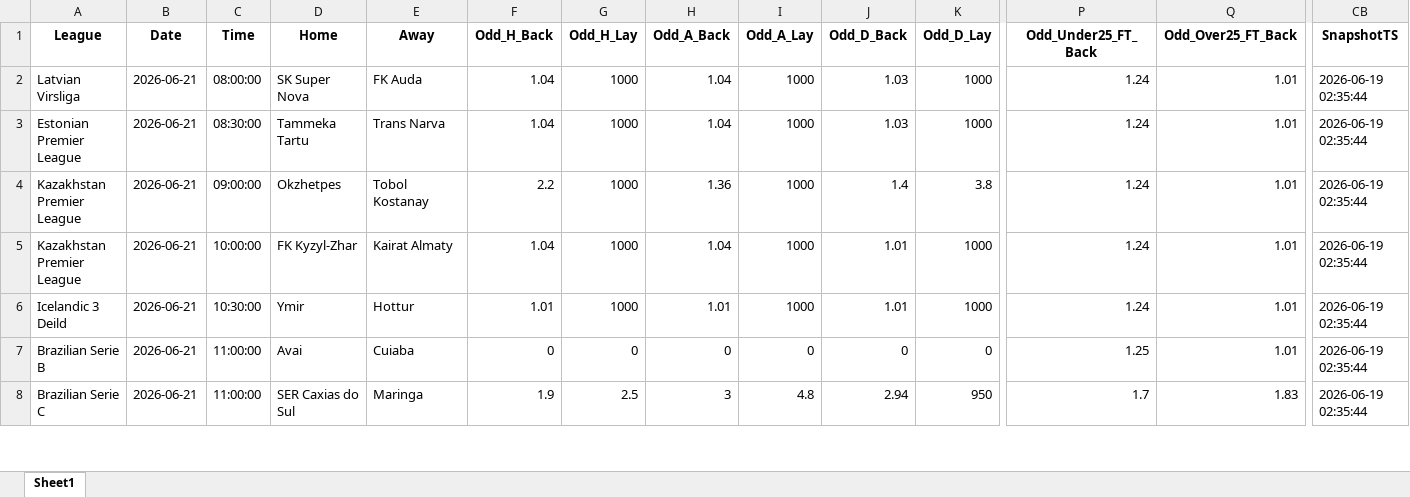
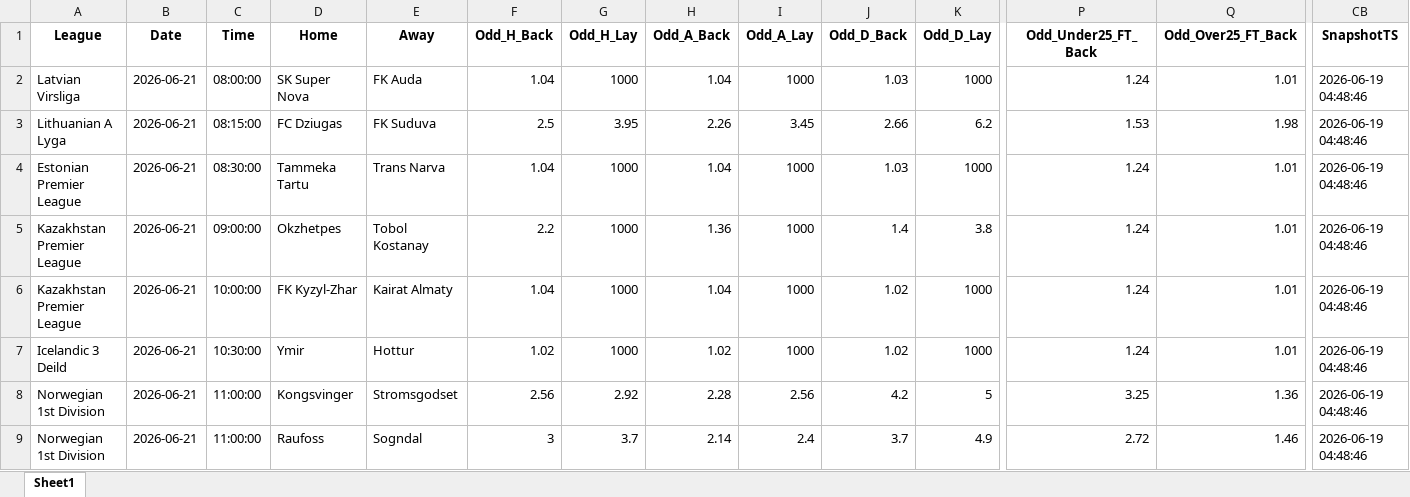
Before and after one commit to mtprado88/jogos_betfair, an Excel workbook: Jogos_do_Dia_Betfair_Back_Lay_2026-06-21.xlsx, sheet Sheet1, drawn as a sheet; only a part is shown, gaps mark what is left out; values as stored, in another font and other column widths than the file's, no borders; addresses are those after the commit; rows hold the shown columns only; the diff covers the shown part only; the diff names each change by its address in the sheet, - before the commit and + after, or states it on an @@ line.

Commit message:
Atualizando o arquivo XLSX

```diff
--- a/Jogos_do_Dia_Betfair_Back_Lay_2026-06-21.xlsx (sheet Sheet1)
+++ b/Jogos_do_Dia_Betfair_Back_Lay_2026-06-21.xlsx (sheet Sheet1)
-CB2 (SnapshotTS): 2026-06-19 02:35:44
+CB2 (SnapshotTS): 2026-06-19 04:48:46
+row 3: Lithuanian A Lyga | 2026-06-21 | 08:15:00 | FC Dziugas | FK Suduva | 2.5 | 3.95 | 2.26 | 3.45 | 2.66 | 6.2 | 1.53 | 1.98 | 2026-06-19 04:48:46
-CB4:CB9 (SnapshotTS): 2026-06-19 02:35:44
+CB4:CB9 (SnapshotTS): 2026-06-19 04:48:46
-J6:J7 (Odd_D_Back): 1.01
+J6:J7 (Odd_D_Back): 1.02
-F7 (Odd_H_Back): 1.01
+F7 (Odd_H_Back): 1.02
-H7 (Odd_A_Back): 1.01
+H7 (Odd_A_Back): 1.02
-A8 (League): Brazilian Serie B
+A8 (League): Norwegian 1st Division
-D8 (Home): Avai
+D8 (Home): Kongsvinger
-E8 (Away): Cuiaba
+E8 (Away): Stromsgodset
-F8 (Odd_H_Back): 0
+F8 (Odd_H_Back): 2.56
-G8 (Odd_H_Lay): 0
+G8 (Odd_H_Lay): 2.92
-H8 (Odd_A_Back): 0
+H8 (Odd_A_Back): 2.28
-I8 (Odd_A_Lay): 0
+I8 (Odd_A_Lay): 2.56
-J8 (Odd_D_Back): 0
+J8 (Odd_D_Back): 4.2
-K8 (Odd_D_Lay): 0
+K8 (Odd_D_Lay): 5
-P8 (Odd_Under25_FT_Back): 1.25
+P8 (Odd_Under25_FT_Back): 3.25
-Q8 (Odd_Over25_FT_Back): 1.01
+Q8 (Odd_Over25_FT_Back): 1.36
-A9 (League): Brazilian Serie C
+A9 (League): Norwegian 1st Division
-D9 (Home): SER Caxias do Sul
+D9 (Home): Raufoss
-E9 (Away): Maringa
+E9 (Away): Sogndal
-F9 (Odd_H_Back): 1.9
+F9 (Odd_H_Back): 3
-G9 (Odd_H_Lay): 2.5
+G9 (Odd_H_Lay): 3.7
-H9 (Odd_A_Back): 3
+H9 (Odd_A_Back): 2.14
-I9 (Odd_A_Lay): 4.8
+I9 (Odd_A_Lay): 2.4
-J9 (Odd_D_Back): 2.94
+J9 (Odd_D_Back): 3.7
-K9 (Odd_D_Lay): 950
+K9 (Odd_D_Lay): 4.9
-P9 (Odd_Under25_FT_Back): 1.7
+P9 (Odd_Under25_FT_Back): 2.72
-Q9 (Odd_Over25_FT_Back): 1.83
+Q9 (Odd_Over25_FT_Back): 1.46
```
Also changed, not shown: 149 edited cells elsewhere in this sheet.
